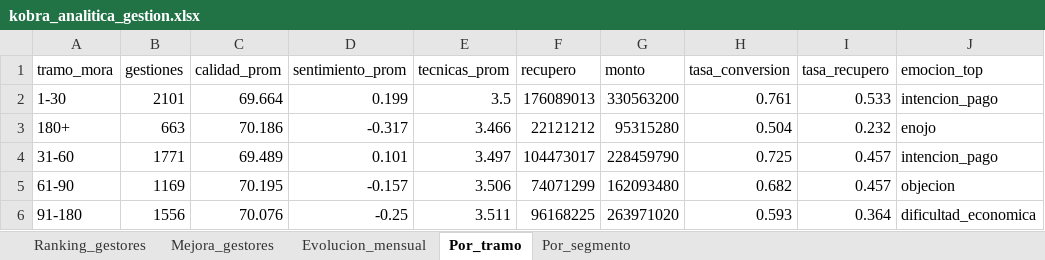
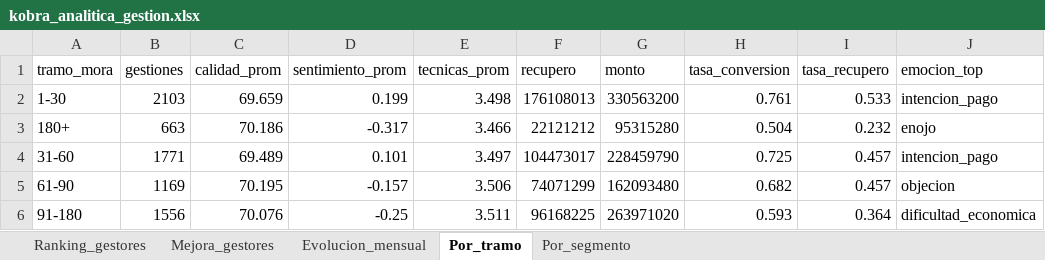
Before and after one commit to vieraschiavi/Kobra, an Excel workbook: outputs/kobra_analitica_gestion.xlsx, sheet Por_tramo, drawn as a sheet; values as stored, in another font and other column widths than the file's, no borders; the diff names each change by its address in the sheet, - before the commit and + after, or states it on an @@ line.

```diff
--- a/outputs/kobra_analitica_gestion.xlsx (sheet Por_tramo)
+++ b/outputs/kobra_analitica_gestion.xlsx (sheet Por_tramo)
-B2 (gestiones): 2101
+B2 (gestiones): 2103
-C2 (calidad_prom): 69.664
+C2 (calidad_prom): 69.659
-E2 (tecnicas_prom): 3.5
+E2 (tecnicas_prom): 3.498
-F2 (recupero): 176089013
+F2 (recupero): 176108013
```
Also changed, not shown: sheet Ranking_gestores, sheet Por_segmento, sheet Evolucion_mensual, 6 other files.
